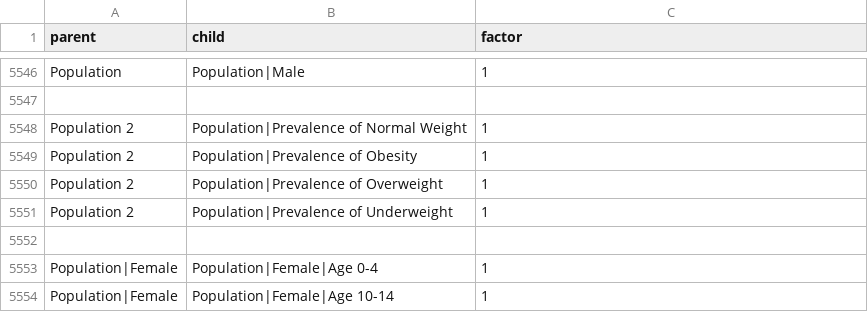
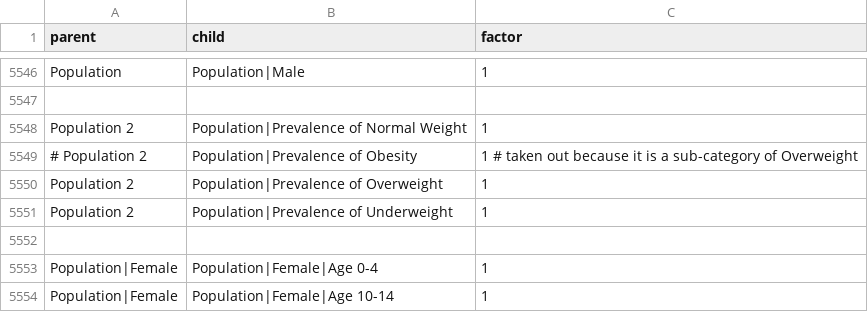
Before and after one commit to tonnrueter/piamInterfaces, a CSV file: inst/summations/summation_groups_ScenarioMIP.csv, drawn as a sheet; only a part is shown, gaps mark what is left out.

Commit message:
include #489 by amerfort, add Population|Normal Weight

```diff
--- a/inst/summations/summation_groups_ScenarioMIP.csv
+++ b/inst/summations/summation_groups_ScenarioMIP.csv
@@ -5548,3 +5548,3 @@ Population;Population|Male;1
 Population 2;Population|Prevalence of Normal Weight;1
-Population 2;Population|Prevalence of Obesity;1
+# Population 2;Population|Prevalence of Obesity;1 # taken out because it is a sub-category of Overweight
 Population 2;Population|Prevalence of Overweight;1
```
Also changed, not shown: 1 other file.
